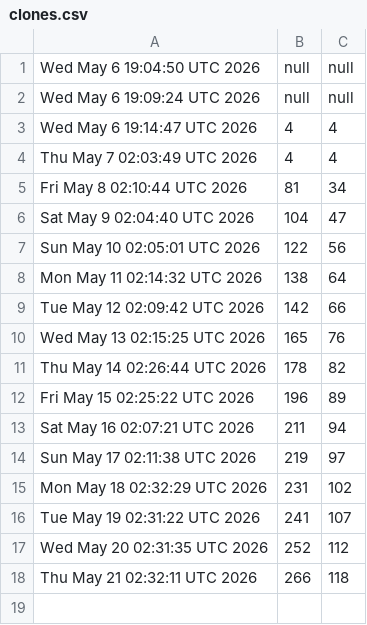
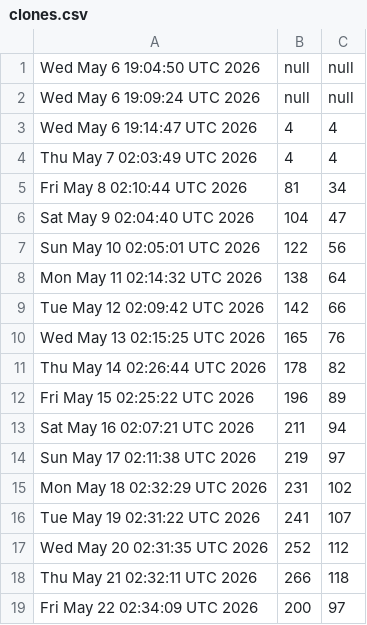
Before and after one commit to akshat-chaturvedi/CATCH, a CSV file: clones.csv, drawn as a sheet; the diff names each change by its address in the sheet, - before the commit and + after, or states it on an @@ line.

```diff
--- a/clones.csv
+++ b/clones.csv
+row 19: Fri May 22 02:34:09 UTC 2026 | 200 | 97
```
Also changed, not shown: views.csv.
